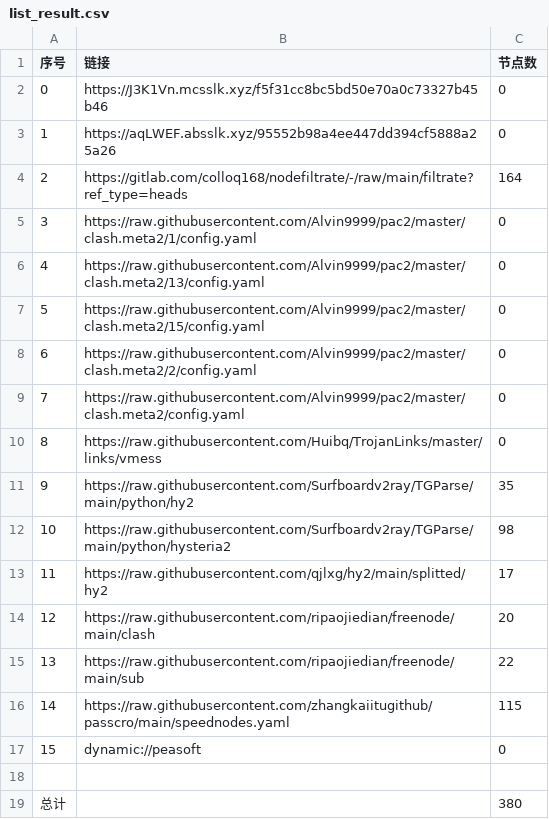
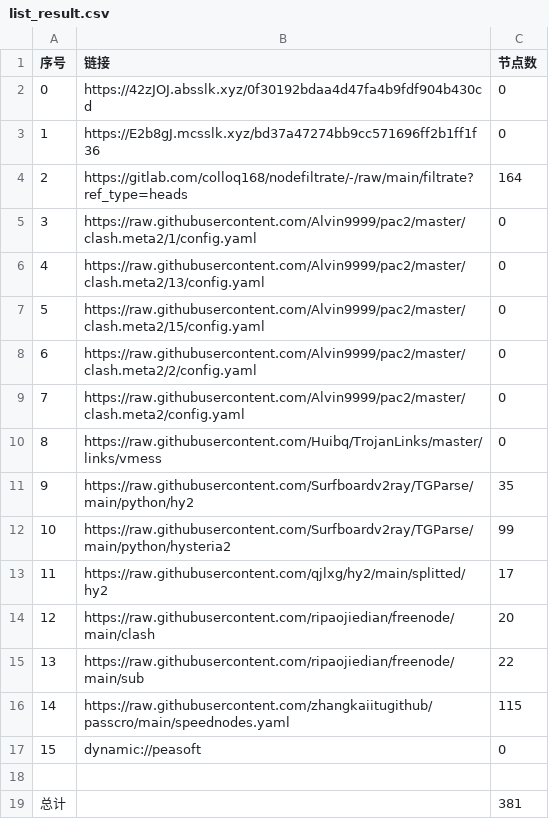
Before and after one commit to yg8080/AutoMergePublicNodes, a CSV file: list_result.csv, drawn as a sheet.

```diff
--- a/list_result.csv
+++ b/list_result.csv
@@ -1,4 +1,4 @@
 序号,链接,节点数
-0,https://J3K1Vn.mcsslk.xyz/f5f31cc8bc5bd50e70a0c73327b45b46,0
-1,https://aqLWEF.absslk.xyz/95552b98a4ee447dd394cf5888a25a26,0
+0,https://42zJOJ.absslk.xyz/0f30192bdaa4d47fa4b9fdf904b430cd,0
+1,https://E2b8gJ.mcsslk.xyz/bd37a47274bb9cc571696ff2b1ff1f36,0
 2,https://gitlab.com/colloq168/nodefiltrate/-/raw/main/filtrate?ref_type=heads,164
@@ -11,3 +11,3 @@
 9,https://raw.githubusercontent.com/Surfboardv2ray/TGParse/main/python/hy2,35
-10,https://raw.githubusercontent.com/Surfboardv2ray/TGParse/main/python/hysteria2,98
+10,https://raw.githubusercontent.com/Surfboardv2ray/TGParse/main/python/hysteria2,99
 11,https://raw.githubusercontent.com/qjlxg/hy2/main/splitted/hy2,17
@@ -18,2 +18,2 @@
 
-总计,,380
+总计,,381
```
Also changed, not shown: 6 other files.
